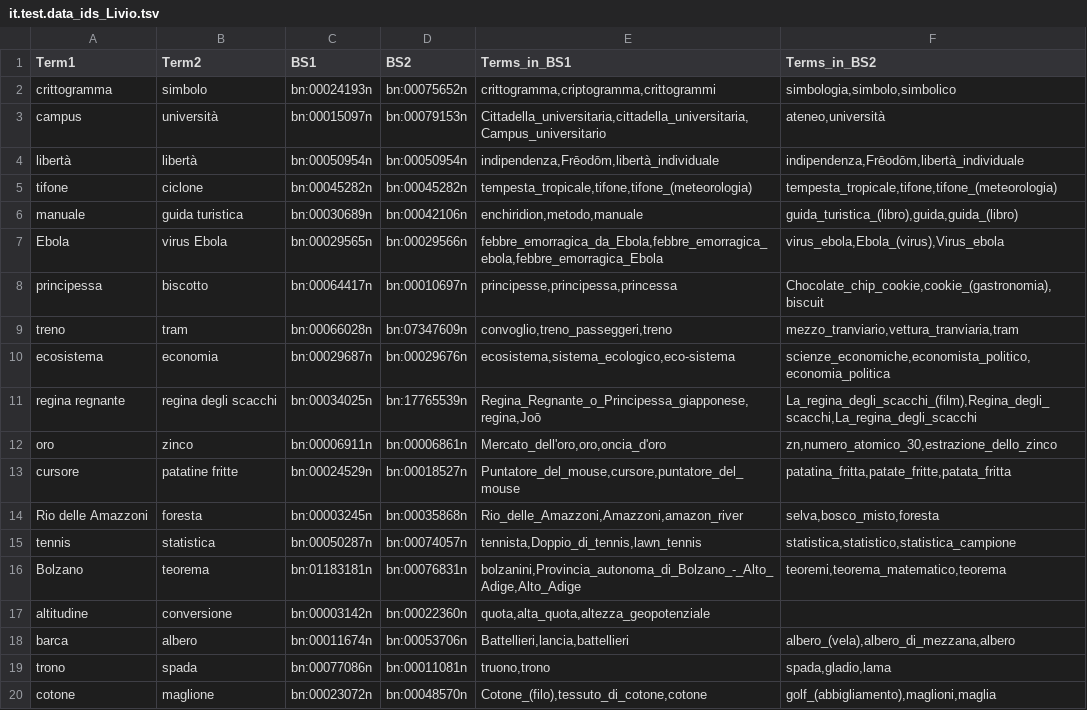
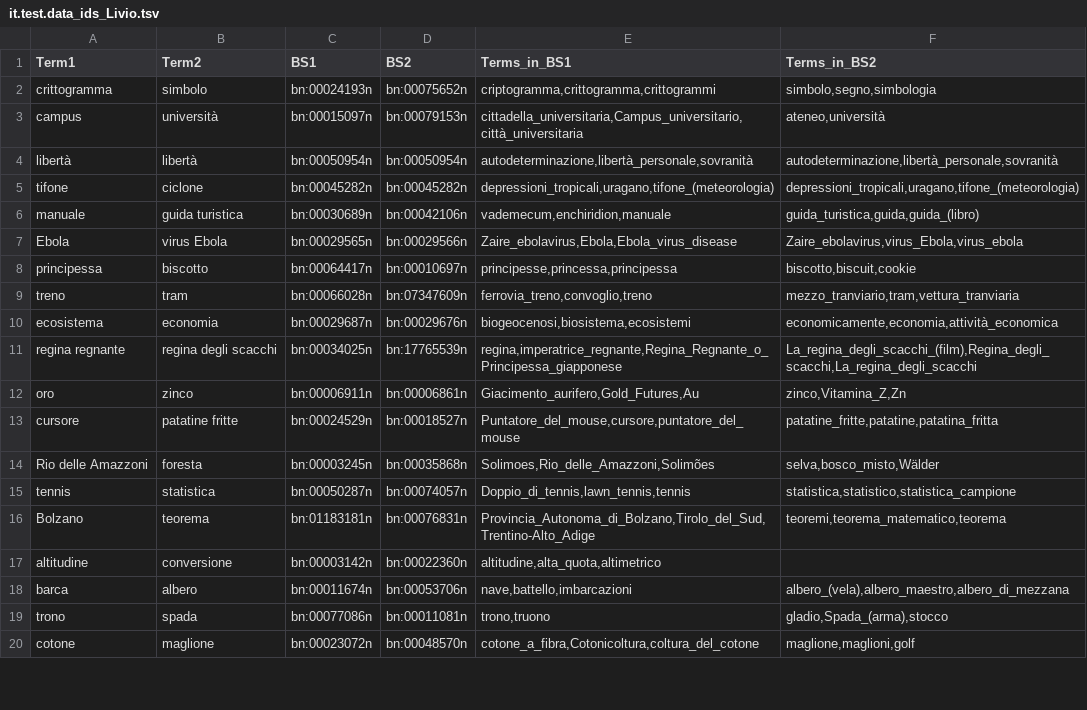
Before and after one commit to lauraventrice/TLN, a TSV file: Radicioni/Esercizio 3/resources/part2/it.test.data_ids_Livio.tsv, drawn as a sheet; only a part is shown; the diff covers the shown part only.

```diff
--- a/Radicioni/Esercizio 3/resources/part2/it.test.data_ids_Livio.tsv
+++ b/Radicioni/Esercizio 3/resources/part2/it.test.data_ids_Livio.tsv
@@ -1,20 +1,20 @@
 Term1	Term2	BS1	BS2	Terms_in_BS1	Terms_in_BS2
-crittogramma	simbolo	bn:00024193n	bn:00075652n	crittogramma,criptogramma,crittogrammi	simbologia,simbolo,simbolico
-campus	università	bn:00015097n	bn:00079153n	Cittadella_universitaria,cittadella_universitaria,Campus_universitario	ateneo,università
-libertà	libertà	bn:00050954n	bn:00050954n	indipendenza,Frēodōm,libertà_individuale	indipendenza,Frēodōm,libertà_individuale
-tifone	ciclone	bn:00045282n	bn:00045282n	tempesta_tropicale,tifone,tifone_(meteorologia)	tempesta_tropicale,tifone,tifone_(meteorologia)
-manuale	guida turistica	bn:00030689n	bn:00042106n	enchiridion,metodo,manuale	guida_turistica_(libro),guida,guida_(libro)
-Ebola	virus Ebola	bn:00029565n	bn:00029566n	febbre_emorragica_da_Ebola,febbre_emorragica_ebola,febbre_emorragica_Ebola	virus_ebola,Ebola_(virus),Virus_ebola
-principessa	biscotto	bn:00064417n	bn:00010697n	principesse,principessa,princessa	Chocolate_chip_cookie,cookie_(gastronomia),biscuit
-treno	tram	bn:00066028n	bn:07347609n	convoglio,treno_passeggeri,treno	mezzo_tranviario,vettura_tranviaria,tram
-ecosistema	economia	bn:00029687n	bn:00029676n	ecosistema,sistema_ecologico,eco-sistema	scienze_economiche,economista_politico,economia_politica
-regina regnante	regina degli scacchi	bn:00034025n	bn:17765539n	Regina_Regnante_o_Principessa_giapponese,regina,Joō	La_regina_degli_scacchi_(film),Regina_degli_scacchi,La_regina_degli_scacchi
-oro	zinco	bn:00006911n	bn:00006861n	Mercato_dell'oro,oro,oncia_d'oro	zn,numero_atomico_30,estrazione_dello_zinco
-cursore	patatine fritte	bn:00024529n	bn:00018527n	Puntatore_del_mouse,cursore,puntatore_del_mouse	patatina_fritta,patate_fritte,patata_fritta
-Rio delle Amazzoni	foresta	bn:00003245n	bn:00035868n	Rio_delle_Amazzoni,Amazzoni,amazon_river	selva,bosco_misto,foresta
-tennis	statistica	bn:00050287n	bn:00074057n	tennista,Doppio_di_tennis,lawn_tennis	statistica,statistico,statistica_campione
-Bolzano	teorema	bn:01183181n	bn:00076831n	bolzanini,Provincia_autonoma_di_Bolzano_-_Alto_Adige,Alto_Adige	teoremi,teorema_matematico,teorema
-altitudine	conversione	bn:00003142n	bn:00022360n	quota,alta_quota,altezza_geopotenziale	
-barca	albero	bn:00011674n	bn:00053706n	Battellieri,lancia,battellieri	albero_(vela),albero_di_mezzana,albero
-trono	spada	bn:00077086n	bn:00011081n	truono,trono	spada,gladio,lama
-cotone	maglione	bn:00023072n	bn:00048570n	Cotone_(filo),tessuto_di_cotone,cotone	golf_(abbigliamento),maglioni,maglia
+crittogramma	simbolo	bn:00024193n	bn:00075652n	criptogramma,crittogramma,crittogrammi	simbolo,segno,simbologia
+campus	università	bn:00015097n	bn:00079153n	cittadella_universitaria,Campus_universitario,città_universitaria	ateneo,università
+libertà	libertà	bn:00050954n	bn:00050954n	autodeterminazione,libertà_personale,sovranità	autodeterminazione,libertà_personale,sovranità
+tifone	ciclone	bn:00045282n	bn:00045282n	depressioni_tropicali,uragano,tifone_(meteorologia)	depressioni_tropicali,uragano,tifone_(meteorologia)
+manuale	guida turistica	bn:00030689n	bn:00042106n	vademecum,enchiridion,manuale	guida_turistica,guida,guida_(libro)
+Ebola	virus Ebola	bn:00029565n	bn:00029566n	Zaire_ebolavirus,Ebola,Ebola_virus_disease	Zaire_ebolavirus,virus_Ebola,virus_ebola
+principessa	biscotto	bn:00064417n	bn:00010697n	principesse,princessa,principessa	biscotto,biscuit,cookie
+treno	tram	bn:00066028n	bn:07347609n	ferrovia_treno,convoglio,treno	mezzo_tranviario,tram,vettura_tranviaria
+ecosistema	economia	bn:00029687n	bn:00029676n	biogeocenosi,biosistema,ecosistemi	economicamente,economia,attività_economica
+regina regnante	regina degli scacchi	bn:00034025n	bn:17765539n	regina,imperatrice_regnante,Regina_Regnante_o_Principessa_giapponese	La_regina_degli_scacchi_(film),Regina_degli_scacchi,La_regina_degli_scacchi
+oro	zinco	bn:00006911n	bn:00006861n	Giacimento_aurifero,Gold_Futures,Au	zinco,Vitamina_Z,Zn
+cursore	patatine fritte	bn:00024529n	bn:00018527n	Puntatore_del_mouse,cursore,puntatore_del_mouse	patatine_fritte,patatine,patatina_fritta
+Rio delle Amazzoni	foresta	bn:00003245n	bn:00035868n	Solimoes,Rio_delle_Amazzoni,Solimões	selva,bosco_misto,Wälder
+tennis	statistica	bn:00050287n	bn:00074057n	Doppio_di_tennis,lawn_tennis,tennis	statistica,statistico,statistica_campione
+Bolzano	teorema	bn:01183181n	bn:00076831n	Provincia_Autonoma_di_Bolzano,Tirolo_del_Sud,Trentino-Alto_Adige	teoremi,teorema_matematico,teorema
+altitudine	conversione	bn:00003142n	bn:00022360n	altitudine,alta_quota,altimetrico	
+barca	albero	bn:00011674n	bn:00053706n	nave,battello,imbarcazioni	albero_(vela),albero_maestro,albero_di_mezzana
+trono	spada	bn:00077086n	bn:00011081n	trono,truono	gladio,Spada_(arma),stocco
+cotone	maglione	bn:00023072n	bn:00048570n	cotone_a_fibra,Cotonicoltura,coltura_del_cotone	maglione,maglioni,golf
```
Also changed, not shown: 54 edited cells elsewhere in this file, Radicioni/Esercizio 3/resources/part2/it.test.data_ids_NASARI.tsv, Radicioni/Esercizio 3/resources/part2/it.test.data_ids_laura.tsv, 1 other file.
